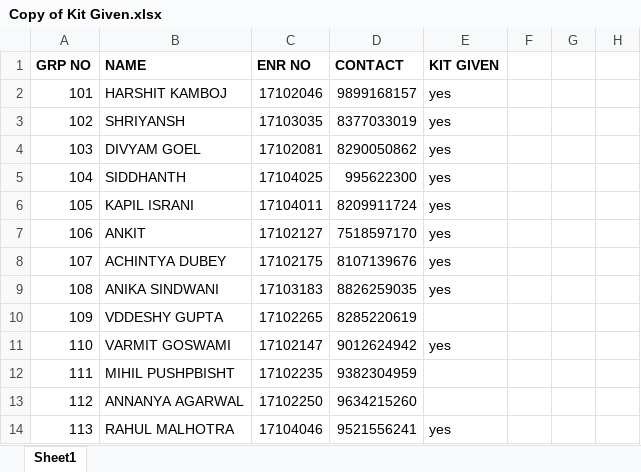
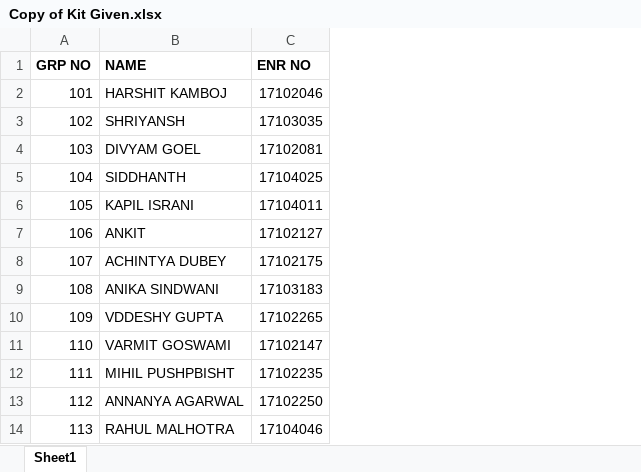
Before and after one commit to ngudbhav/Cyber-Srishti-2018, an Excel workbook: Copy of Kit Given.xlsx, sheet Sheet1, drawn as a sheet; only a part is shown; values as stored, in another font and other column widths than the file's, no borders; the diff names each change by its address in the sheet, - before the commit and + after, or states it on an @@ line.

```diff
--- a/Copy of Kit Given.xlsx (sheet Sheet1)
+++ b/Copy of Kit Given.xlsx (sheet Sheet1)
-column D (CONTACT), rows 2-14: 9899168157 | 8377033019 | 8290050862 | 995622300 | 8209911724 | 7518597170 | 8107139676 | 8826259035 | 8285220619 | 9012624942 | 9382304959 | 9634215260 | 9521556241
-column E (KIT GIVEN), rows 2-14: yes | yes | yes | yes | yes | yes | yes | yes |  | yes |  |  | yes
-column F, empty
-column G, empty
-column H, empty
```
Also changed, not shown: 5 other files.
